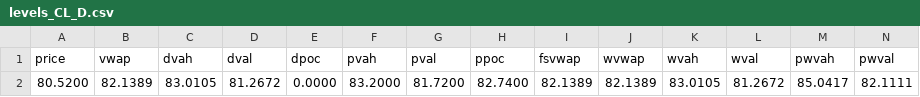
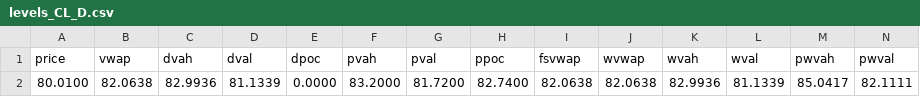
Before and after one commit to AleCuba90/qban-snap, a CSV file: levels_CL_D.csv, drawn as a sheet; only a part is shown; removed rows and columns are numbered as before the commit, all else as after; rows hold the shown columns only; the diff names each change by its address in the sheet, - before the commit and + after, or states it on an @@ line.

```diff
--- a/levels_CL_D.csv
+++ b/levels_CL_D.csv
-row 2: 80.5200 | 82.1389 | 83.0105 | 81.2672 | 0.0000 | 83.2000 | 81.7200 | 82.7400 | 82.1389 | 82.1389 | 83.0105 | 81.2672 | 85.0417 | 82.1111
+row 2: 80.0100 | 82.0638 | 82.9936 | 81.1339 | 0.0000 | 83.2000 | 81.7200 | 82.7400 | 82.0638 | 82.0638 | 82.9936 | 81.1339 | 85.0417 | 82.1111
```
Also changed, not shown: levels_CL_FS.csv, levels_CL_OVN.csv, 34 other files.
